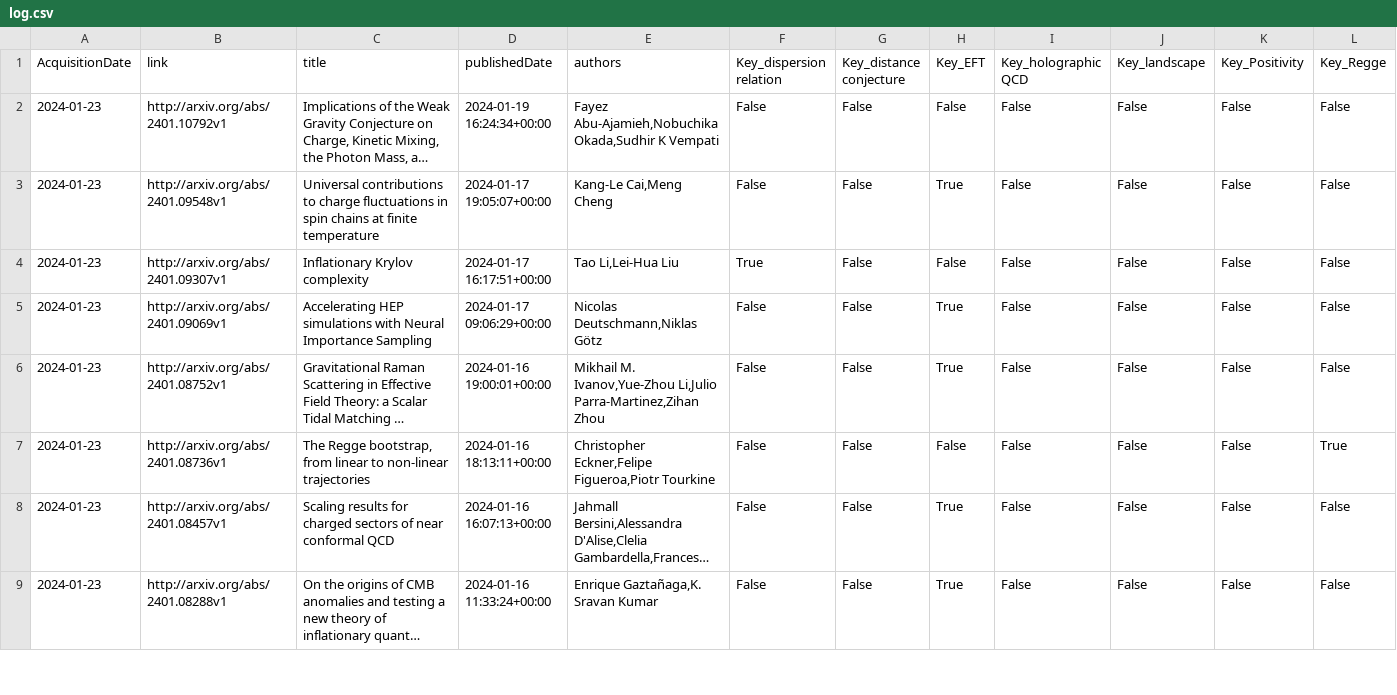
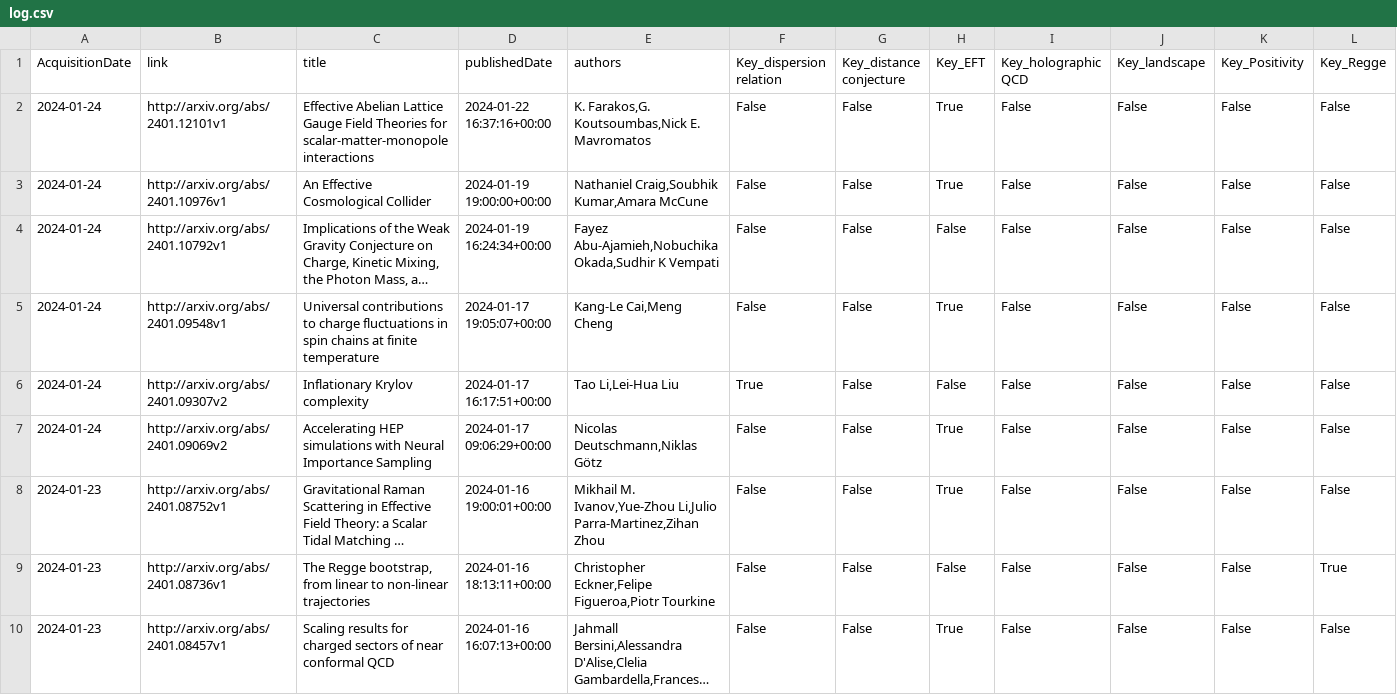
Before and after one commit to kikeda1102/arxiv-checker, a CSV file: log.csv, drawn as a sheet; only a part is shown; the shorter side is filled out with more unchanged rows; long unchanged cells end in …; addresses are those after the commit; rows hold the shown columns only; the diff names each change by its address in the sheet, - before the commit and + after, or states it on an @@ line.

Commit message:
Auto run by GitHub Actions

```diff
--- a/log.csv
+++ b/log.csv
+row 2: 2024-01-24 | http://arxiv.org/abs/2401.12101v1 | Effective Abelian Lattice Gauge Field Theories for scalar-matter-monopole interactions | 2024-01-22 16:37:16+00:00 | K. Farakos,G. Koutsoumbas,Nick E. Mavromatos | False | False | True | False | False | False | False
+row 3: 2024-01-24 | http://arxiv.org/abs/2401.10976v1 | An Effective Cosmological Collider | 2024-01-19 19:00:00+00:00 | Nathaniel Craig,Soubhik Kumar,Amara McCune | False | False | True | False | False | False | False
-A4:A7 (AcquisitionDate): 2024-01-23
+A4:A7 (AcquisitionDate): 2024-01-24
-B6 (link): http://arxiv.org/abs/2401.09307v1
+B6 (link): http://arxiv.org/abs/2401.09307v2
-B7 (link): http://arxiv.org/abs/2401.09069v1
+B7 (link): http://arxiv.org/abs/2401.09069v2
```
